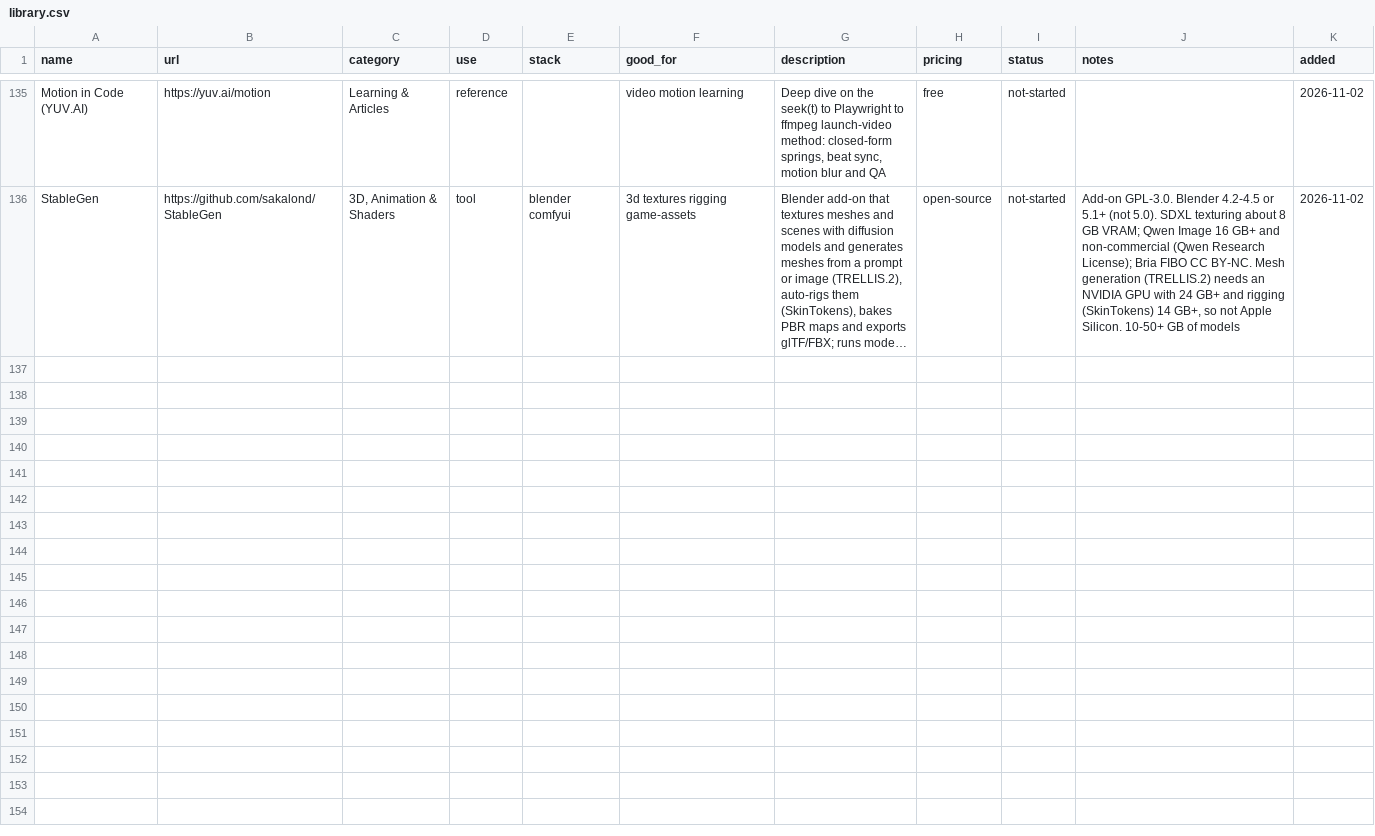
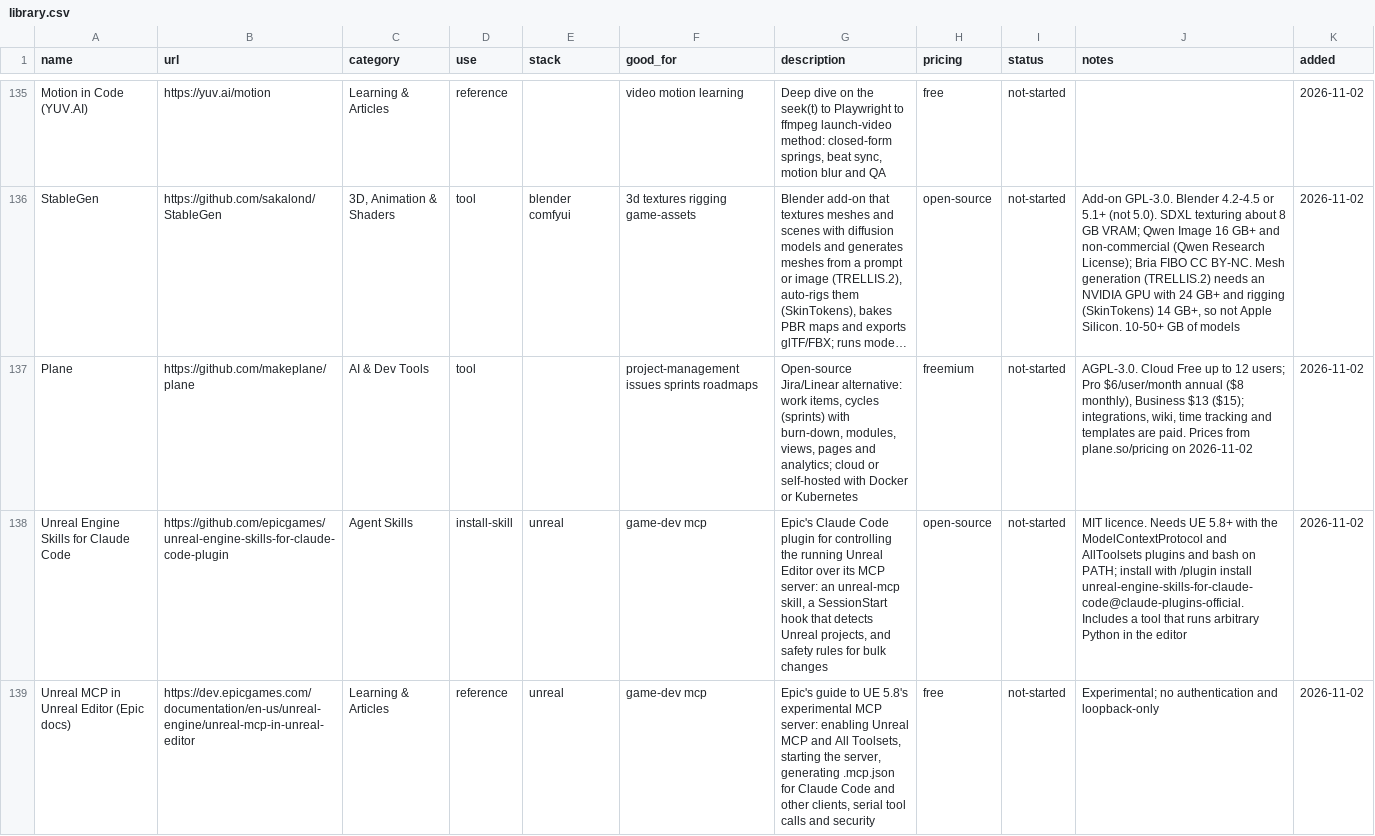
Before and after one commit to siddheshsonawane07/ai-resource-library, a CSV file: skills/resource-library/library.csv, drawn as a sheet; only a part is shown, gaps mark what is left out; long unchanged cells end in …; the diff covers the shown part only; the diff names each change by its address in the sheet, - before the commit and + after, or states it on an @@ line.

```diff
--- a/skills/resource-library/library.csv
+++ b/skills/resource-library/library.csv
+row 137: Plane | https://github.com/makeplane/plane | AI & Dev Tools | tool |  | project-management issues sprints roadmaps | Open-source Jira/Linear alternative: work items, cycles (sprints) with burn-down, modules, views, pages and analytics; cloud or self-hosted with Docker or Kubernetes | freemium | not-started | AGPL-3.0. Cloud Free up to 12 users; Pro $6/user/month annual ($8 monthly), Business $13 ($15); integrations, wiki, time tracking and templates are paid. Prices from plane.so/pricing on 2026-11-02 | 2026-11-02
+row 138: Unreal Engine Skills for Claude Code | https://github.com/epicgames/unreal-engine-skills-for-claude-code-plugin | Agent Skills | install-skill | unreal | game-dev mcp | Epic's Claude Code plugin for controlling the running Unreal Editor over its MCP server: an unreal-mcp skill, a SessionStart hook that detects Unreal projects, and safety rules for bulk changes | open-source | not-started | MIT licence. Needs UE 5.8+ with the ModelContextProtocol and AllToolsets plugins and bash on PATH; install with /plugin install unreal-engine-skills-for-claude-code@claude-plugins-official. Includes a tool that runs arbitrary Python in the editor | 2026-11-02
+row 139: Unreal MCP in Unreal Editor (Epic docs) | https://dev.epicgames.com/documentation/en-us/unreal-engine/unreal-mcp-in-unreal-editor | Learning & Articles | reference | unreal | game-dev mcp | Epic's guide to UE 5.8's experimental MCP server: enabling Unreal MCP and All Toolsets, starting the server, generating .mcp.json for Claude Code and other clients, serial tool calls and security | free | not-started | Experimental; no authentication and loopback-only | 2026-11-02
```
Also changed, not shown: 3 added rows elsewhere in this file, 1 other file.
